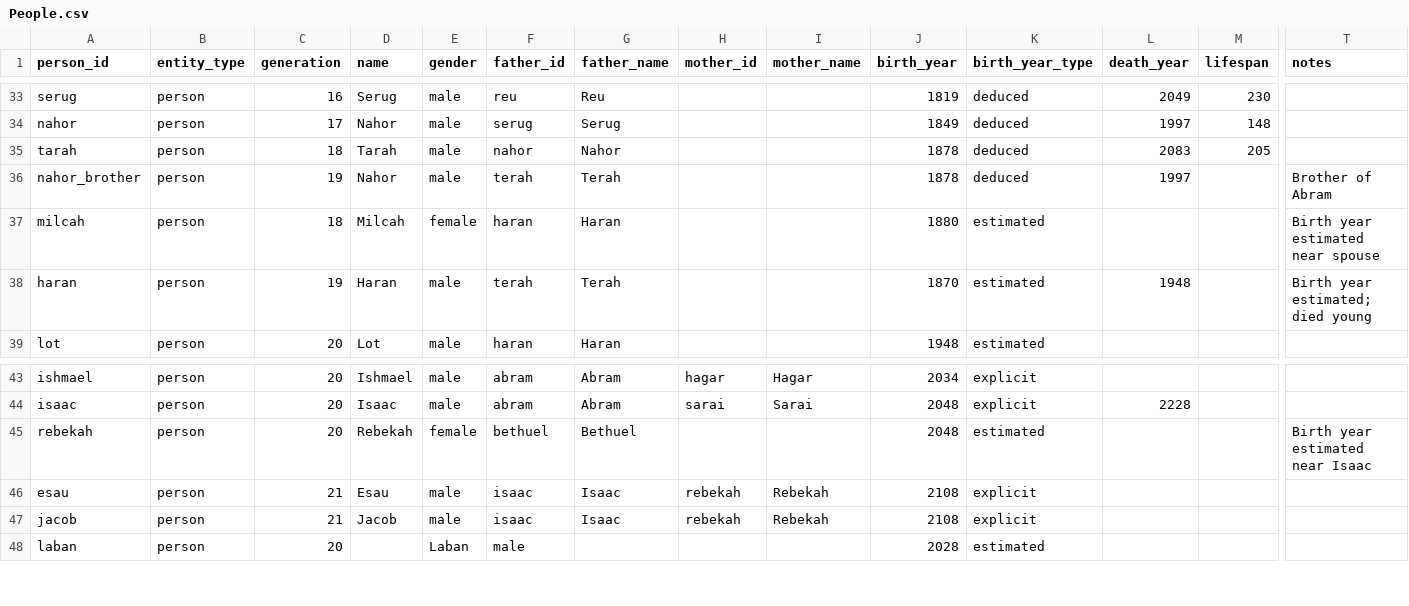
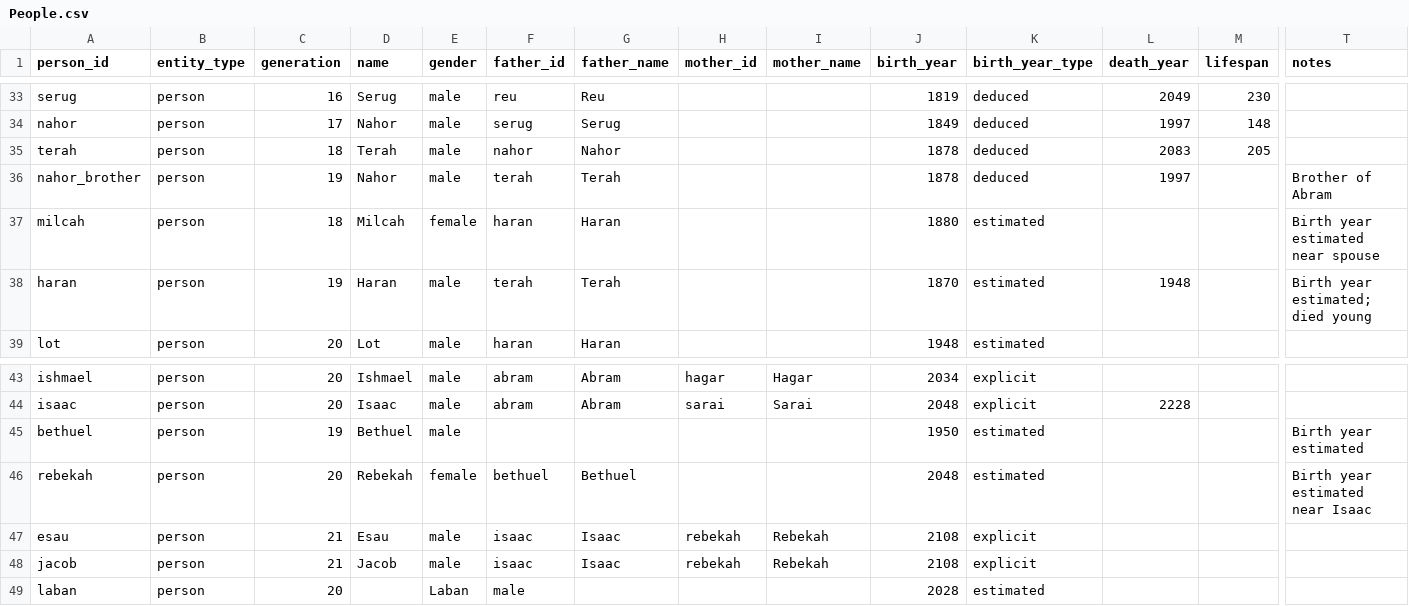
Before and after one commit to chewinga/Bible-Timeline, a CSV file: People.csv, drawn as a sheet; only a part is shown, gaps mark what is left out; rows hold the shown columns only; the diff names each change by its address in the sheet, - before the commit and + after, or states it on an @@ line.

Commit message:
Update People.csv

```diff
--- a/People.csv
+++ b/People.csv
-A35 (person_id): tarah
+A35 (person_id): terah
-D35 (name): Tarah
+D35 (name): Terah
+row 45: bethuel | person | 19 | Bethuel | male |  |  |  |  | 1950 | estimated |  |  | Birth year estimated
```
